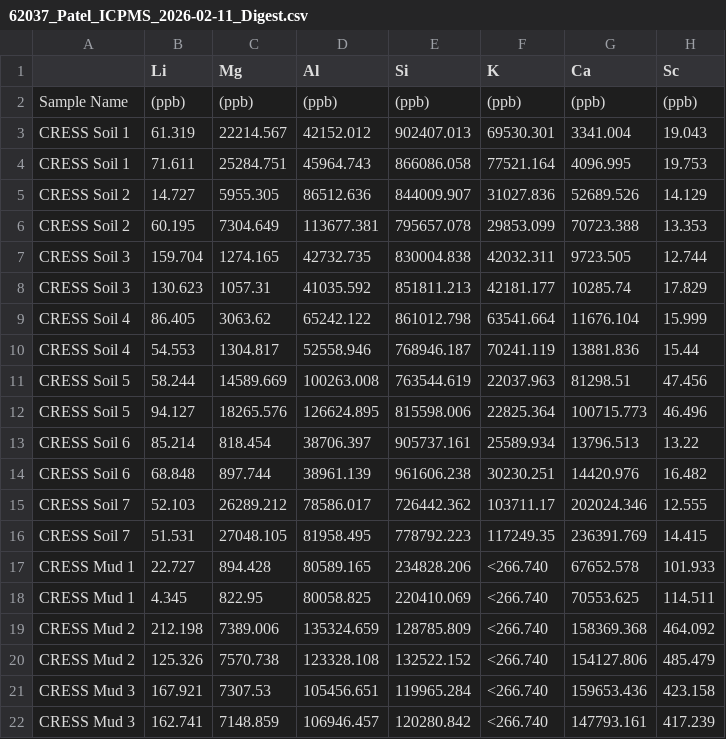
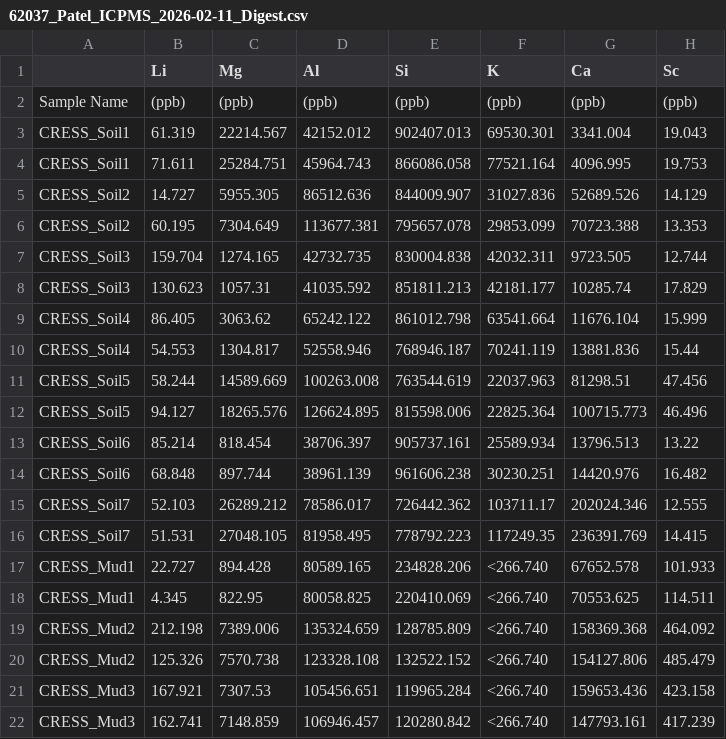
Before and after one commit to kaizadp/CRESS, a CSV file: 1-data/data_raw/icpms/62037_Patel_ICPMS_2026-02-11_Digest.csv, drawn as a sheet; only a part is shown; the diff names each change by its address in the sheet, - before the commit and + after, or states it on an @@ line.

Commit message:
rename sample names

```diff
--- a/1-data/data_raw/icpms/62037_Patel_ICPMS_2026-02-11_Digest.csv
+++ b/1-data/data_raw/icpms/62037_Patel_ICPMS_2026-02-11_Digest.csv
-A3:A4: CRESS Soil 1
+A3:A4: CRESS_Soil1
-A5:A6: CRESS Soil 2
+A5:A6: CRESS_Soil2
-A7:A8: CRESS Soil 3
+A7:A8: CRESS_Soil3
-A9:A10: CRESS Soil 4
+A9:A10: CRESS_Soil4
-A11:A12: CRESS Soil 5
+A11:A12: CRESS_Soil5
-A13:A14: CRESS Soil 6
+A13:A14: CRESS_Soil6
-A15:A16: CRESS Soil 7
+A15:A16: CRESS_Soil7
-A17:A18: CRESS Mud 1
+A17:A18: CRESS_Mud1
-A19:A20: CRESS Mud 2
+A19:A20: CRESS_Mud2
-A21:A22: CRESS Mud 3
+A21:A22: CRESS_Mud3
```
